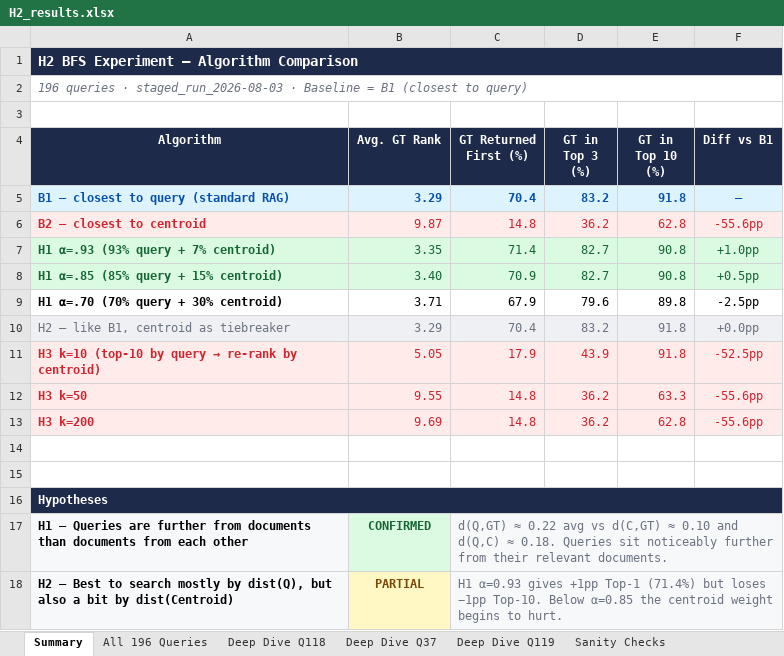
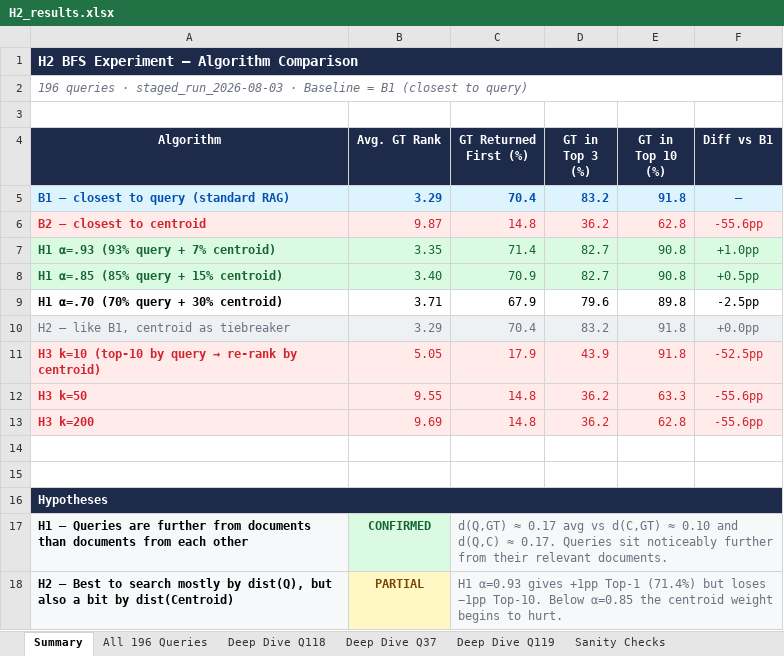
Before and after one commit to BARDAMRI/ModularRAGOptimization, an Excel workbook: proposal/H2_results.xlsx, sheet Summary, drawn as a sheet; values as stored, in another font and other column widths than the file's, no borders; the diff names each change by its address in the sheet, - before the commit and + after, or states it on an @@ line.

```diff
--- a/proposal/H2_results.xlsx (sheet Summary)
+++ b/proposal/H2_results.xlsx (sheet Summary)
-C17 (GT Returned First (%)): d(Q,GT) ≈ 0.22 avg vs d(C,GT) ≈ 0.10 and d(Q,C) ≈ 0.18. Queries sit…
+C17 (GT Returned First (%)): d(Q,GT) ≈ 0.17 avg vs d(C,GT) ≈ 0.10 and d(Q,C) ≈ 0.17. Queries sit…
```
Also changed, not shown: sheet Algorithm Equations, 24 other files.
